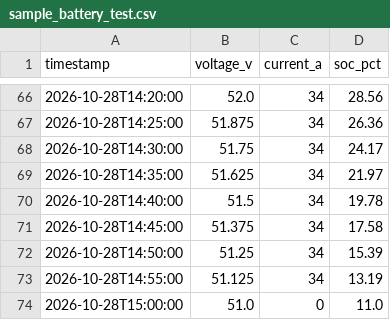
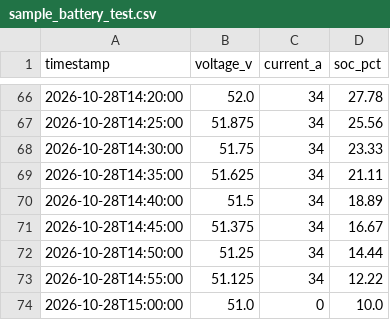
Before and after one commit to moonie1300/Eng_Report_Generator, a CSV file: sample_battery_test.csv, drawn as a sheet; only a part is shown, gaps mark what is left out; the diff covers the shown part only.

```diff
--- a/sample_battery_test.csv
+++ b/sample_battery_test.csv
@@ -66,9 +66,9 @@ timestamp,voltage_v,current_a,soc_pct
-2026-10-28T14:20:00,52.0,34,28.56
-2026-10-28T14:25:00,51.875,34,26.36
-2026-10-28T14:30:00,51.75,34,24.17
-2026-10-28T14:35:00,51.625,34,21.97
-2026-10-28T14:40:00,51.5,34,19.78
-2026-10-28T14:45:00,51.375,34,17.58
-2026-10-28T14:50:00,51.25,34,15.39
-2026-10-28T14:55:00,51.125,34,13.19
-2026-10-28T15:00:00,51.0,0,11.0
+2026-10-28T14:20:00,52.0,34,27.78
+2026-10-28T14:25:00,51.875,34,25.56
+2026-10-28T14:30:00,51.75,34,23.33
+2026-10-28T14:35:00,51.625,34,21.11
+2026-10-28T14:40:00,51.5,34,18.89
+2026-10-28T14:45:00,51.375,34,16.67
+2026-10-28T14:50:00,51.25,34,14.44
+2026-10-28T14:55:00,51.125,34,12.22
+2026-10-28T15:00:00,51.0,0,10.0
```
Also changed, not shown: 27 edited cells elsewhere in this file, 5 other files.
